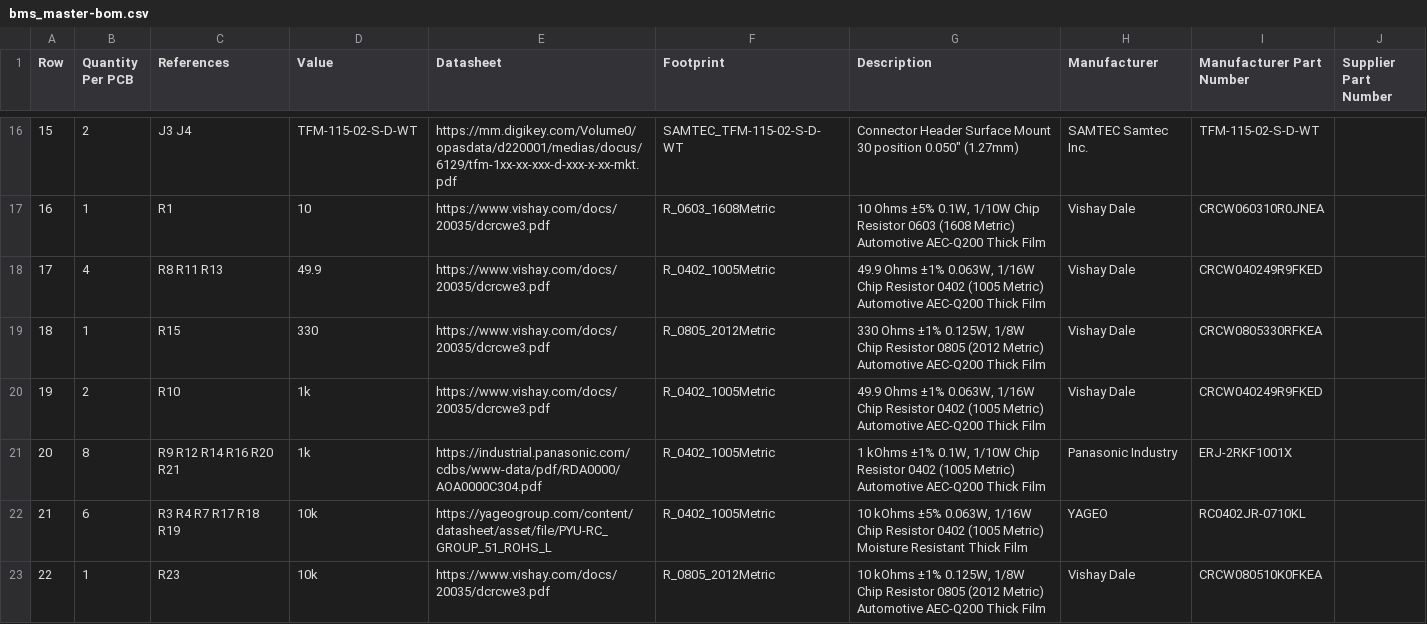
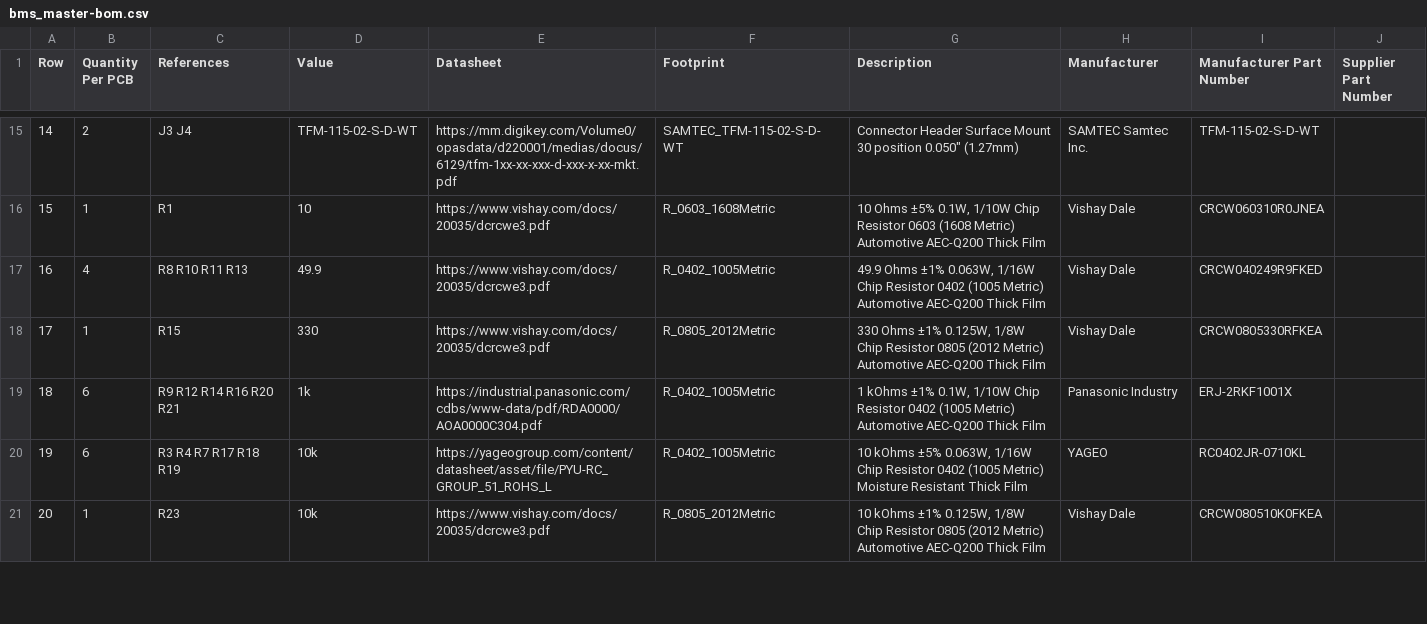
Before and after one commit to BDMPowertrain/bms_master, a CSV file: Manufacturing/Assembly/bms_master-bom.csv, drawn as a sheet; only a part is shown, gaps mark what is left out; removed rows and columns are numbered as before the commit, all else as after; the diff covers the shown part only; the diff names each change by its address in the sheet, - before the commit and + after, or states it on an @@ line.

```diff
--- a/Manufacturing/Assembly/bms_master-bom.csv
+++ b/Manufacturing/Assembly/bms_master-bom.csv
@@ column A (Row) renumbered between rows 5 and 30 @@
-C17 (References): R8 R11 R13
+C17 (References): R8 R10 R11 R13
-row 20: 19 | 2 | R10 | 1k | https://www.vishay.com/docs/20035/dcrcwe3.pdf | R_0402_1005Metric | 49.9 Ohms ±1% 0.063W, 1/16W Chip Resistor 0402 (1005 Metric) Automotive AEC-Q200 Thick Film | Vishay Dale | CRCW040249R9FKED
-B19 (Quantity Per PCB): 8
+B19 (Quantity Per PCB): 6
```
Also changed, not shown: 1 added row, 2 removed rows and 5 edited cells elsewhere in this file, 10 other files.
